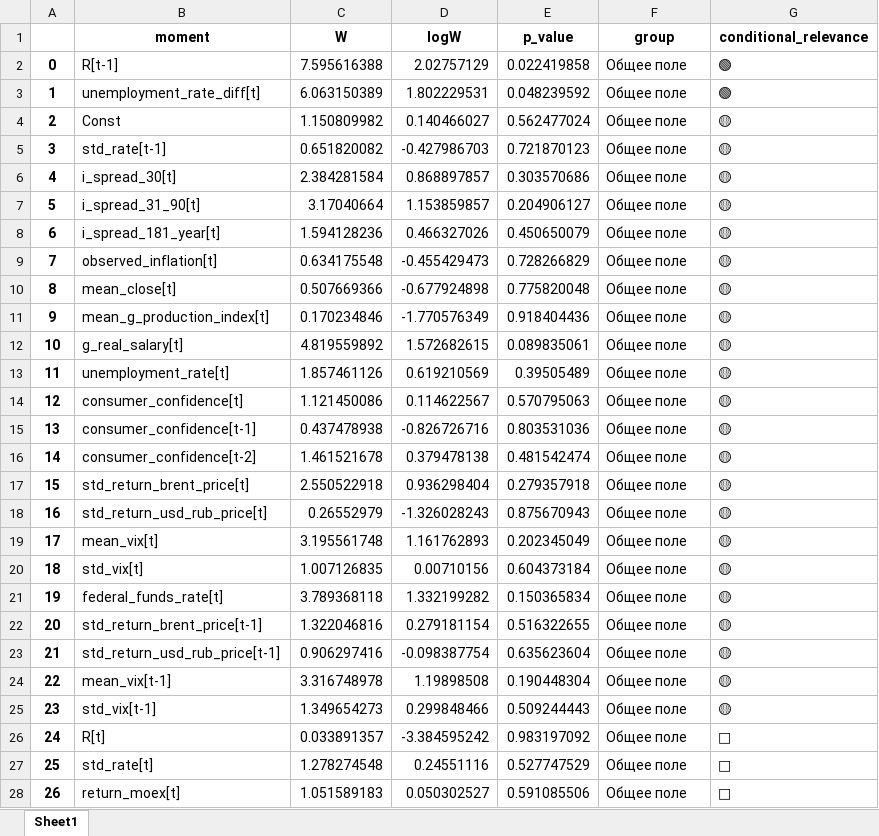
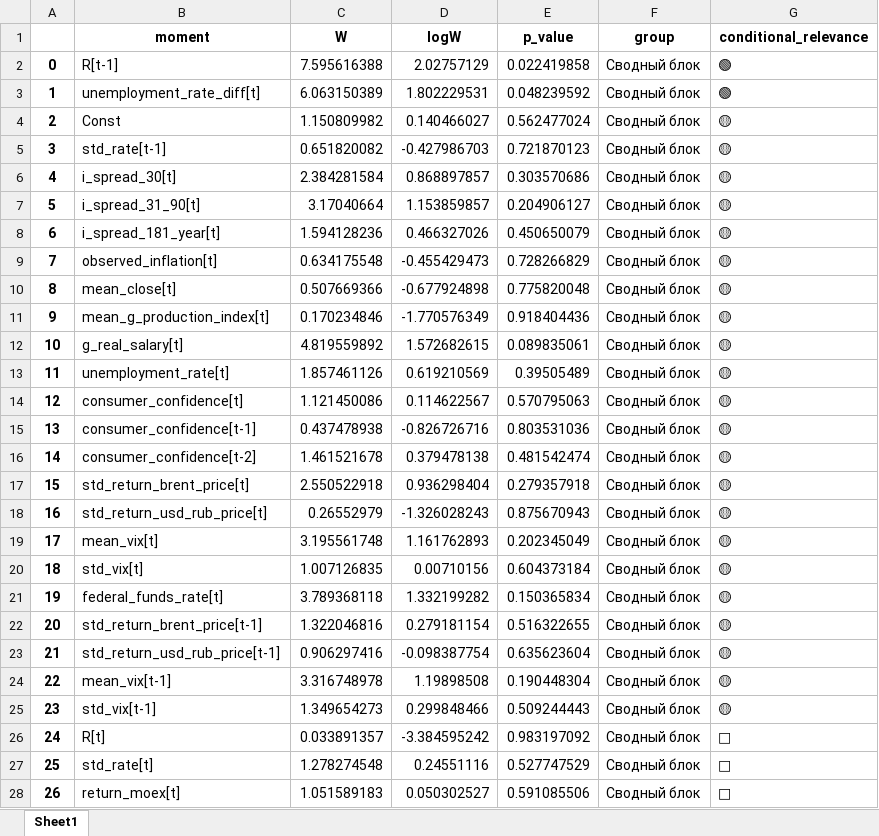
Before and after one commit to KoRoJIeBu4/REDUNDANCY-TESTS-OF-MOMENT-CONDITIONS-APPLIED-TO-MACROECONOMIC-MODELS, an Excel workbook: data/datasets/test_reports/CRTA/CRTA_of_main_dataset_without_mean_rate.xlsx, sheet Sheet1, drawn as a sheet; only a part is shown; values as stored, in another font and other column widths than the file's, no borders; the diff covers the shown part only; the diff names each change by its address in the sheet, - before the commit and + after, or states it on an @@ line.

```diff
--- a/data/datasets/test_reports/CRTA/CRTA_of_main_dataset_without_mean_rate.xlsx (sheet Sheet1)
+++ b/data/datasets/test_reports/CRTA/CRTA_of_main_dataset_without_mean_rate.xlsx (sheet Sheet1)
-F2:F28 (group): Общее поле
+F2:F28 (group): Сводный блок
```
Also changed, not shown: 11 edited cells elsewhere in this sheet, data/datasets/test_reports/CRTA/CRTA_of_main_dataset.xlsx, data/datasets/test_reports/PURTA/PURTA_of_main_dataset.xlsx, 16 other files.
